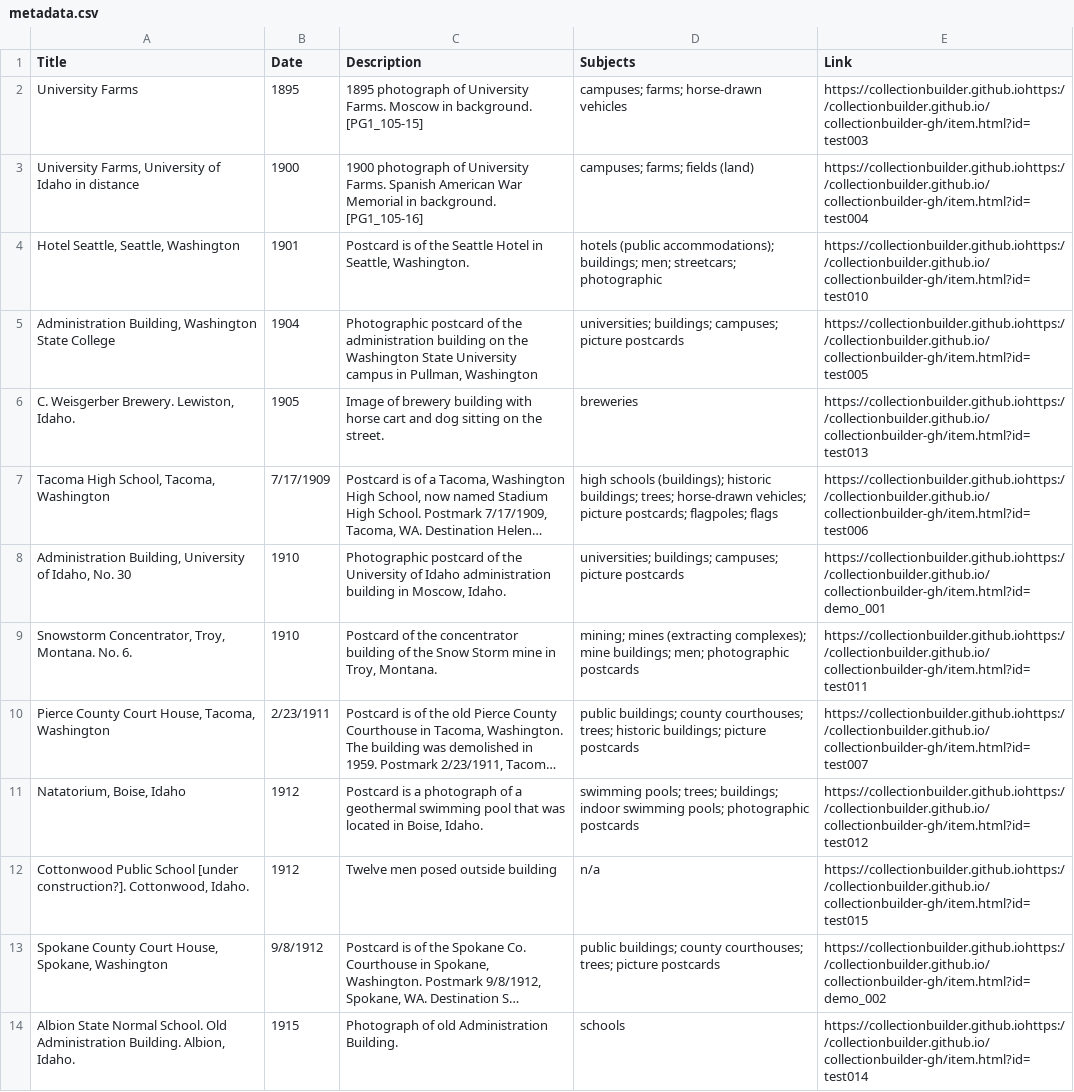
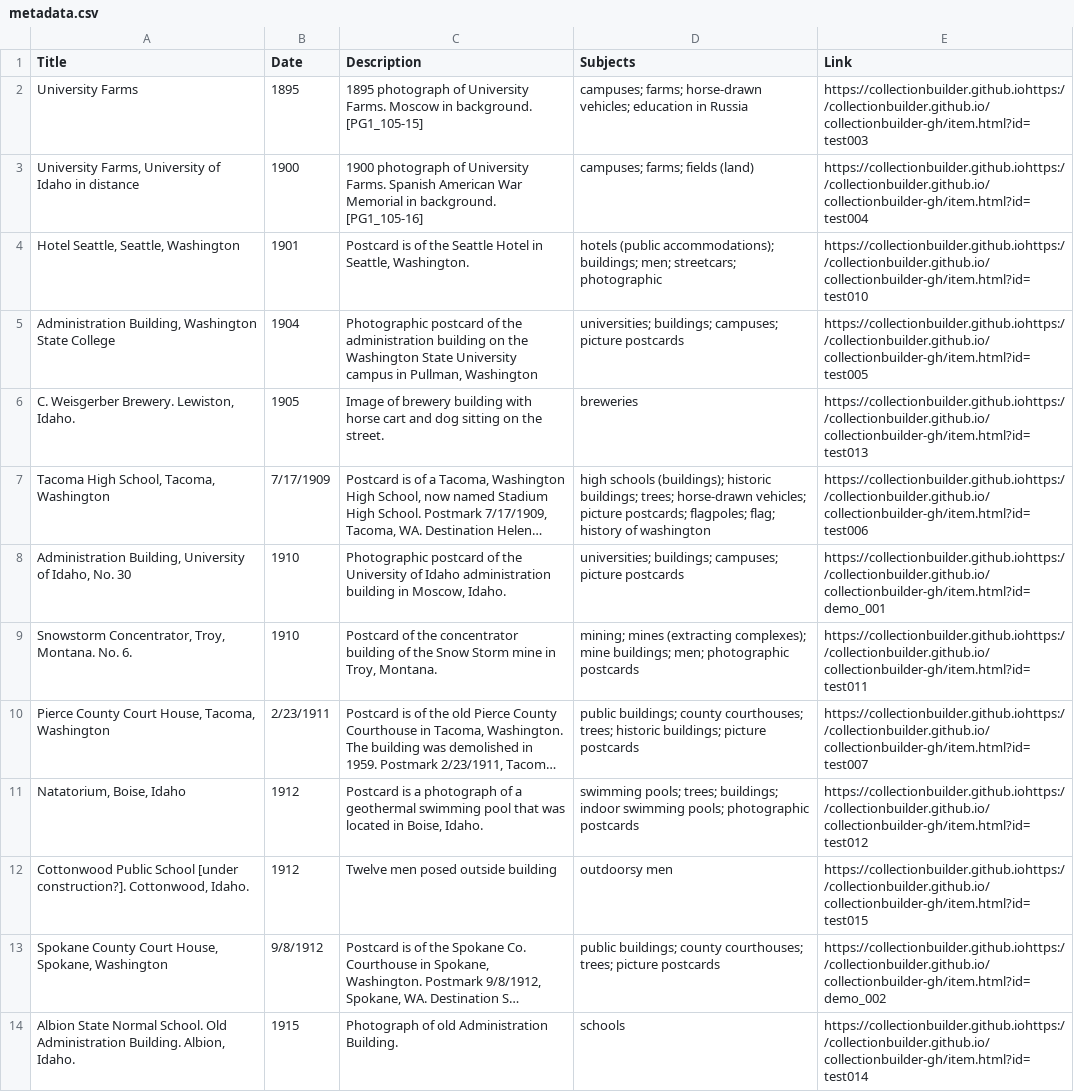
Before and after one commit to chrisdaaz/branching, a CSV file: metadata.csv, drawn as a sheet; only a part is shown; long unchanged cells end in …; the diff names each change by its address in the sheet, - before the commit and + after, or states it on an @@ line.

Commit message:
Update metadata.csv

```diff
--- a/metadata.csv
+++ b/metadata.csv
-D2 (Subjects): …farms; horse-drawn vehicles
+D2 (Subjects): …farms; horse-drawn vehicles; education in Russia
-D7 (Subjects): …postcards; flagpoles; flags
+D7 (Subjects): …postcards; flagpoles; flag; history of washington
-D12 (Subjects): n/a
+D12 (Subjects): outdoorsy men
```
